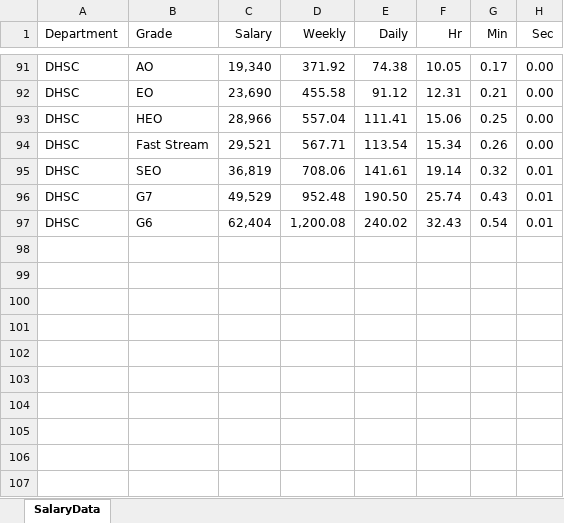
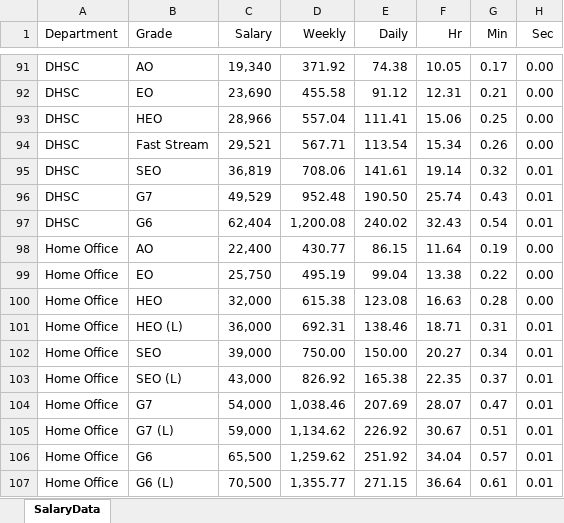
Before and after one commit to Samuel-Hoskin/CS-Meeting-Cost, an Excel workbook: SalaryData.xlsx, sheet SalaryData, drawn as a sheet; only a part is shown, gaps mark what is left out; values as stored, in another font and other column widths than the file's, no borders; table styles not drawn; the diff names each change by its address in the sheet, - before the commit and + after, or states it on an @@ line.

Commit message:
Inc HO Data

```diff
--- a/SalaryData.xlsx (sheet SalaryData)
+++ b/SalaryData.xlsx (sheet SalaryData)
+row 98: Home Office | AO | 22,400 | 430.77 | 86.15 | 11.64 | 0.19 | 0.00
+row 99: Home Office | EO | 25,750 | 495.19 | 99.04 | 13.38 | 0.22 | 0.00
+row 100: Home Office | HEO | 32,000 | 615.38 | 123.08 | 16.63 | 0.28 | 0.00
+row 101: Home Office | HEO (L) | 36,000 | 692.31 | 138.46 | 18.71 | 0.31 | 0.01
+row 102: Home Office | SEO | 39,000 | 750.00 | 150.00 | 20.27 | 0.34 | 0.01
+row 103: Home Office | SEO (L) | 43,000 | 826.92 | 165.38 | 22.35 | 0.37 | 0.01
+row 104: Home Office | G7 | 54,000 | 1,038.46 | 207.69 | 28.07 | 0.47 | 0.01
+row 105: Home Office | G7 (L) | 59,000 | 1,134.62 | 226.92 | 30.67 | 0.51 | 0.01
+row 106: Home Office | G6 | 65,500 | 1,259.62 | 251.92 | 34.04 | 0.57 | 0.01
+row 107: Home Office | G6 (L) | 70,500 | 1,355.77 | 271.15 | 36.64 | 0.61 | 0.01
```
Also changed, not shown: 3 other files.
